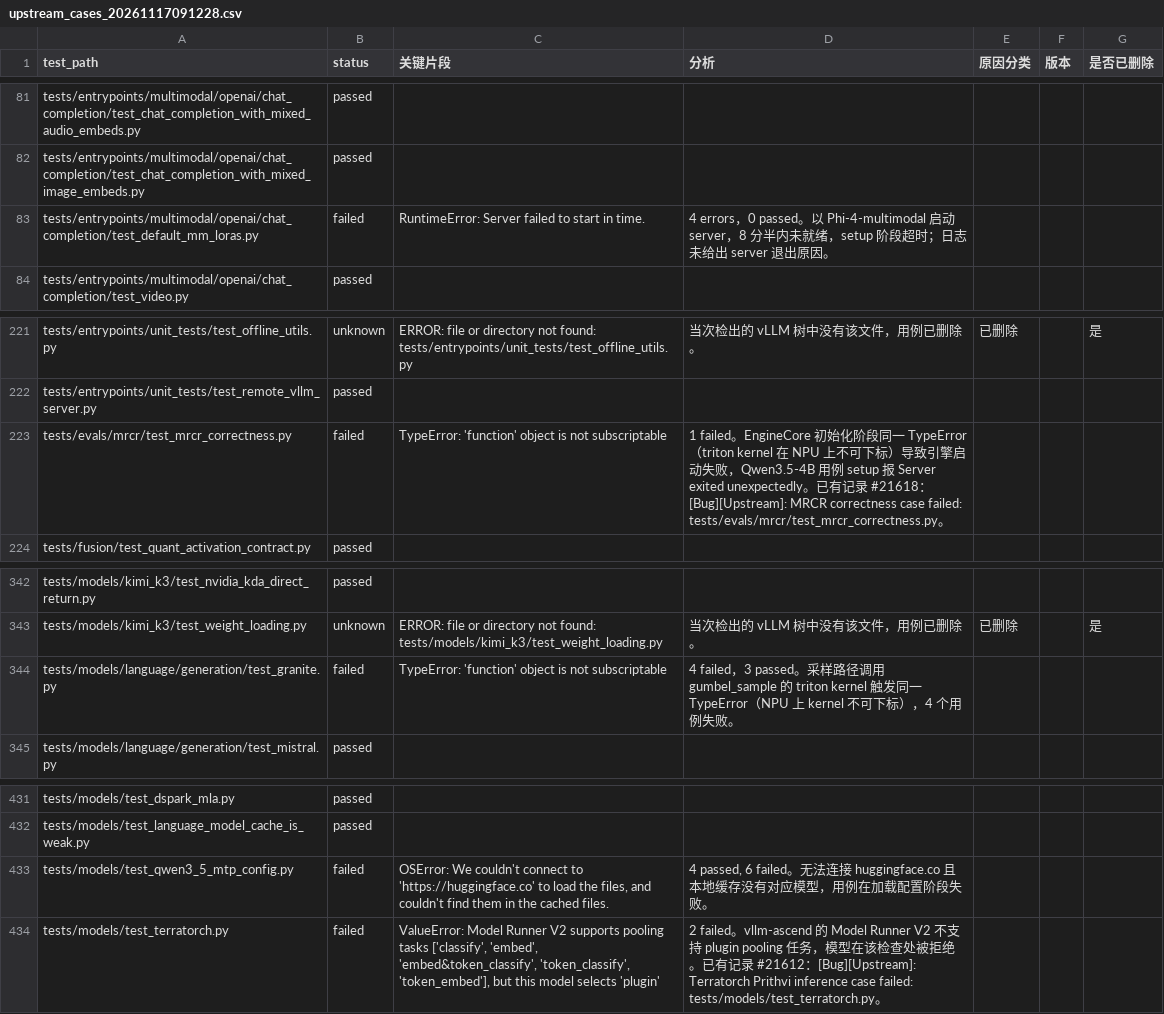
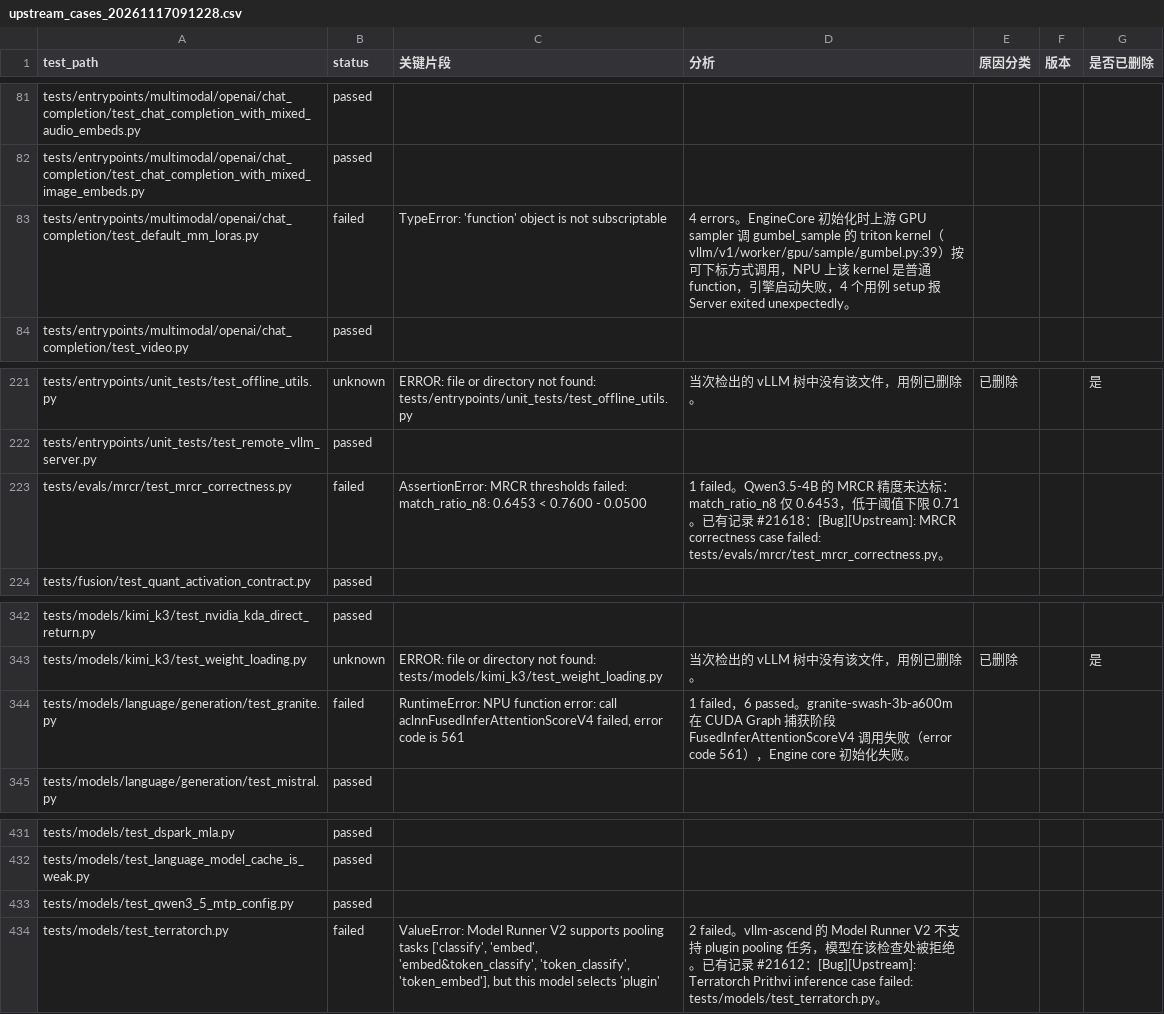
Before and after one commit to meiling6226/upstream-test, a CSV file: weekly/upstream_cases_20261117091228.csv, drawn as a sheet; only a part is shown, gaps mark what is left out; the diff covers the shown part only.

Commit message:
rerun weekly failed test case
Signed-off-by: meiling6226 <1138088600@qq.com>

```diff
--- a/weekly/upstream_cases_20261117091228.csv
+++ b/weekly/upstream_cases_20261117091228.csv
@@ -82,3 +82,3 @@ tests/entrypoints/multimodal/openai/chat_completion/test_chat_completion_with_mi
 tests/entrypoints/multimodal/openai/chat_completion/test_chat_completion_with_mixed_image_embeds.py,passed,,,,,
-tests/entrypoints/multimodal/openai/chat_completion/test_default_mm_loras.py,failed,RuntimeError: Server failed to start in time.,4 errors，0 passed。以 Phi-4-multimodal 启动 server，8 分半内未就绪，setup 阶段超时；日志未给出 server 退出原因。,,,
+tests/entrypoints/multimodal/openai/chat_completion/test_default_mm_loras.py,failed,TypeError: 'function' object is not subscriptable,4 errors。EngineCore 初始化时上游 GPU sampler 调 gumbel_sample 的 triton kernel（vllm/v1/worker/gpu/sample/gumbel.py:39）按可下标方式调用，NPU 上该 kernel 是普通 function，引擎启动失败，4 个用例 setup 报 Server exited unexpectedly。,,,
 tests/entrypoints/multimodal/openai/chat_completion/test_video.py,passed,,,,,
@@ -222,3 +222,3 @@ tests/entrypoints/unit_tests/test_offline_utils.py,unknown,ERROR: file or direct
 tests/entrypoints/unit_tests/test_remote_vllm_server.py,passed,,,,,
-tests/evals/mrcr/test_mrcr_correctness.py,failed,TypeError: 'function' object is not subscriptable,1 failed。EngineCore 初始化阶段同一 TypeError（triton kernel 在 NPU 上不可下标）导致引擎启动失败，Qwen3.5-4B 用例 setup 报 Server exited unexpectedly。已有记录 #21618：[Bug][Upstream]: MRCR correctness case failed: tests/evals/mrcr/test_mrcr_correctness.py。,,,
+tests/evals/mrcr/test_mrcr_correctness.py,failed,AssertionError: MRCR thresholds failed: match_ratio_n8: 0.6453 < 0.7600 - 0.0500,1 failed。Qwen3.5-4B 的 MRCR 精度未达标：match_ratio_n8 仅 0.6453，低于阈值下限 0.71。已有记录 #21618：[Bug][Upstream]: MRCR correctness case failed: tests/evals/mrcr/test_mrcr_correctness.py。,,,
 tests/fusion/test_quant_activation_contract.py,passed,,,,,
@@ -343,3 +343,3 @@ tests/models/kimi_k3/test_nvidia_kda_direct_return.py,passed,,,,,
 tests/models/kimi_k3/test_weight_loading.py,unknown,ERROR: file or directory not found: tests/models/kimi_k3/test_weight_loading.py,当次检出的 vLLM 树中没有该文件，用例已删除。,已删除,,是
-tests/models/language/generation/test_granite.py,failed,TypeError: 'function' object is not subscriptable,4 failed，3 passed。采样路径调用 gumbel_sample 的 triton kernel 触发同一 TypeError（NPU 上 kernel 不可下标），4 个用例失败。,,,
+tests/models/language/generation/test_granite.py,failed,"RuntimeError: NPU function error: call aclnnFusedInferAttentionScoreV4 failed, error code is 561",1 failed，6 passed。granite-swash-3b-a600m 在 CUDA Graph 捕获阶段 FusedInferAttentionScoreV4 调用失败（error code 561），Engine core 初始化失败。,,,
 tests/models/language/generation/test_mistral.py,passed,,,,,
@@ -432,3 +432,3 @@ tests/models/test_dspark_mla.py,passed,,,,,
 tests/models/test_language_model_cache_is_weak.py,passed,,,,,
-tests/models/test_qwen3_5_mtp_config.py,failed,"OSError: We couldn't connect to 'https://huggingface.co' to load the files, and couldn't find them in the cached files.","4 passed, 6 failed。无法连接 huggingface.co 且本地缓存没有对应模型，用例在加载配置阶段失败。",,,
+tests/models/test_qwen3_5_mtp_config.py,passed,,,,,
 tests/models/test_terratorch.py,failed,"ValueError: Model Runner V2 supports pooling tasks ['classify', 'embed', 'embed&token_classify', 'token_classify', 'token_embed'], but this model selects 'plugin'",2 failed。vllm-ascend 的 Model Runner V2 不支持 plugin pooling 任务，模型在该检查处被拒绝。已有记录 #21612：[Bug][Upstream]: Terratorch Prithvi inference case failed: tests/models/test_terratorch.py。,,,
```
Also changed, not shown: 18 edited cells elsewhere in this file, local/upstream_cases_20261114_v0330_ci.csv.
